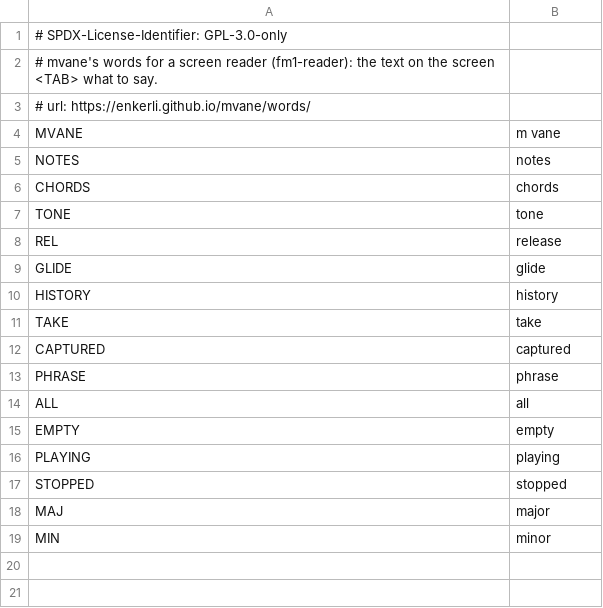
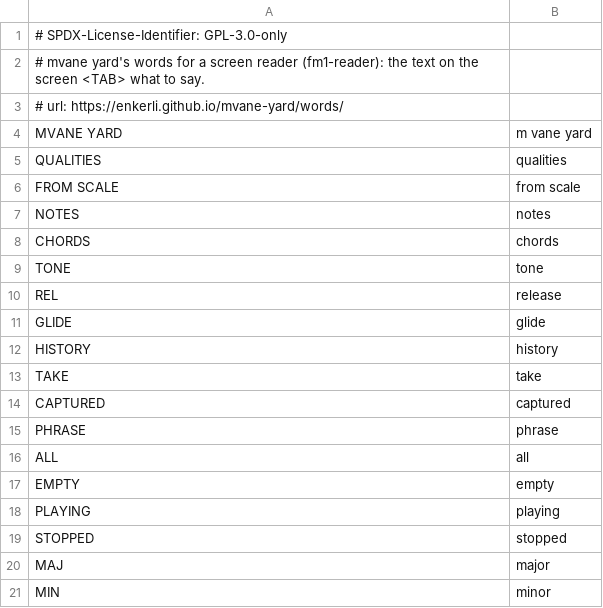
Before and after one commit to Enkerli/mvane, a TSV file: app/words.tsv, drawn as a sheet.

```diff
--- a/app/words.tsv
+++ b/app/words.tsv
@@ -1,5 +1,7 @@
 # SPDX-License-Identifier: GPL-3.0-only
-# mvane's words for a screen reader (fm1-reader): the text on the screen <TAB> what to say.
-# url: https://enkerli.github.io/mvane/words/
-MVANE	m vane
+# mvane yard's words for a screen reader (fm1-reader): the text on the screen <TAB> what to say.
+# url: https://enkerli.github.io/mvane-yard/words/
+MVANE YARD	m vane yard
+QUALITIES	qualities
+FROM SCALE	from scale
 NOTES	notes
```
Also changed, not shown: 12 other files.
